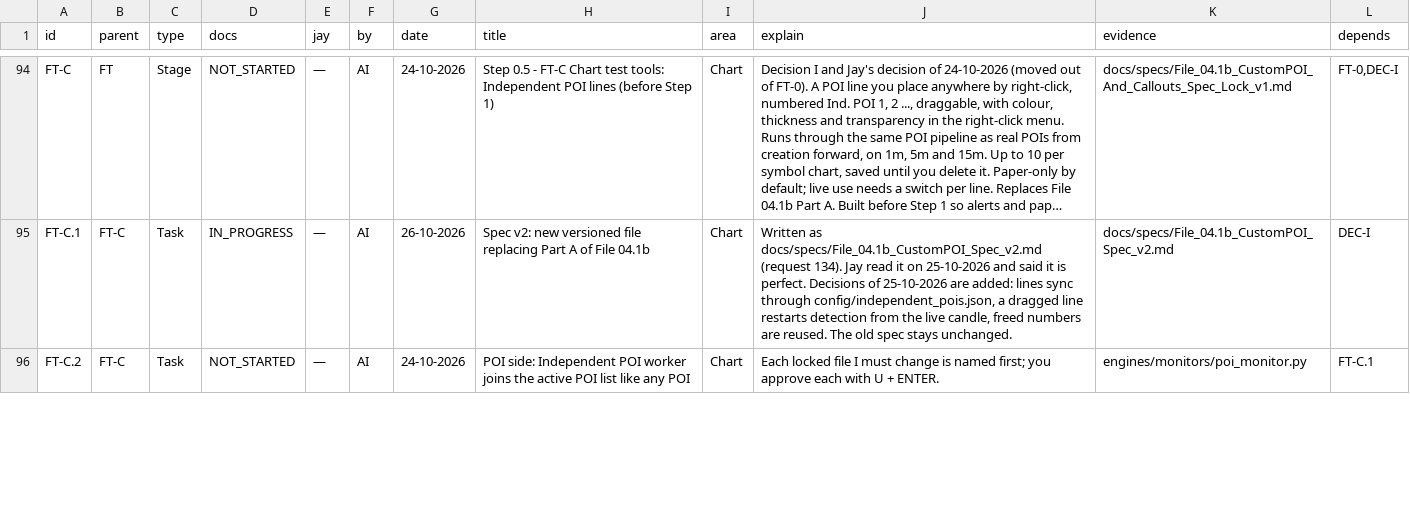
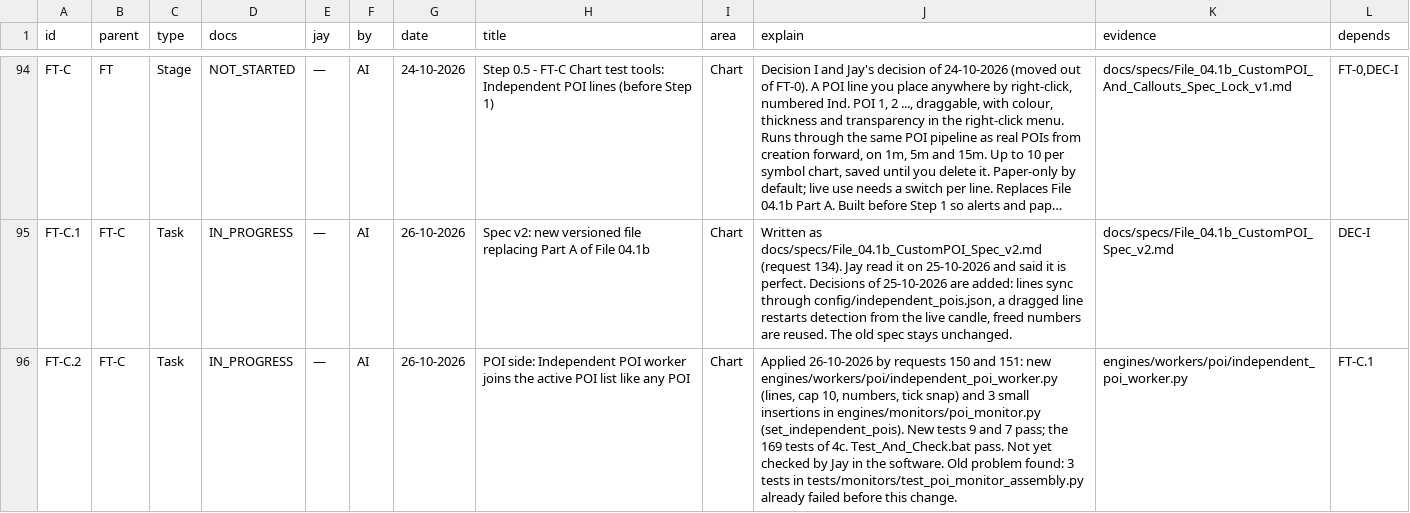
Before and after one commit to j-4-Jay/QuantumTrade19, a CSV file: Documentation/Project_Status/QT19_Project_Status.csv, drawn as a sheet; only a part is shown, gaps mark what is left out; long unchanged cells end in …; the diff covers the shown part only; the diff names each change by its address in the sheet, - before the commit and + after, or states it on an @@ line.

Commit message:
QT19 t003: FT-C.2 applied (Independent POI store and POI monitor hook), FT-C.3 step 1 (chart items, state mixin not yet in AppState), CSV rows updated, settings; save point, no unit locked

```diff
--- a/Documentation/Project_Status/QT19_Project_Status.csv
+++ b/Documentation/Project_Status/QT19_Project_Status.csv
-D96 (docs): NOT_STARTED
+D96 (docs): IN_PROGRESS
-G96 (date): 24-10-2026
+G96 (date): 26-10-2026
-J96 (explain): Each locked file I must change is named first; you approve each with U + ENTER.
+J96 (explain): Applied 26-10-2026 by requests 150 and 151: new engines/workers/poi/independent_poi_worker.py (lines, cap 10, numbers, tick snap) and 3 small insertions in engines/monitors/poi_monitor.py (set_independent_pois). New tests 9 and 7 pass; the 169 tests of 4c. Test_And_Check.bat pass. Not yet checked by Jay in the software. Old problem found: 3 tests in tests/monitors/test_poi_monitor_assembly.py already failed before this change.
-K96 (evidence): engines/monitors/poi_monitor.py
+K96 (evidence): engines/workers/poi/independent_poi_worker.py
```
Also changed, not shown: 4 edited cells elsewhere in this file, 7 other files.
